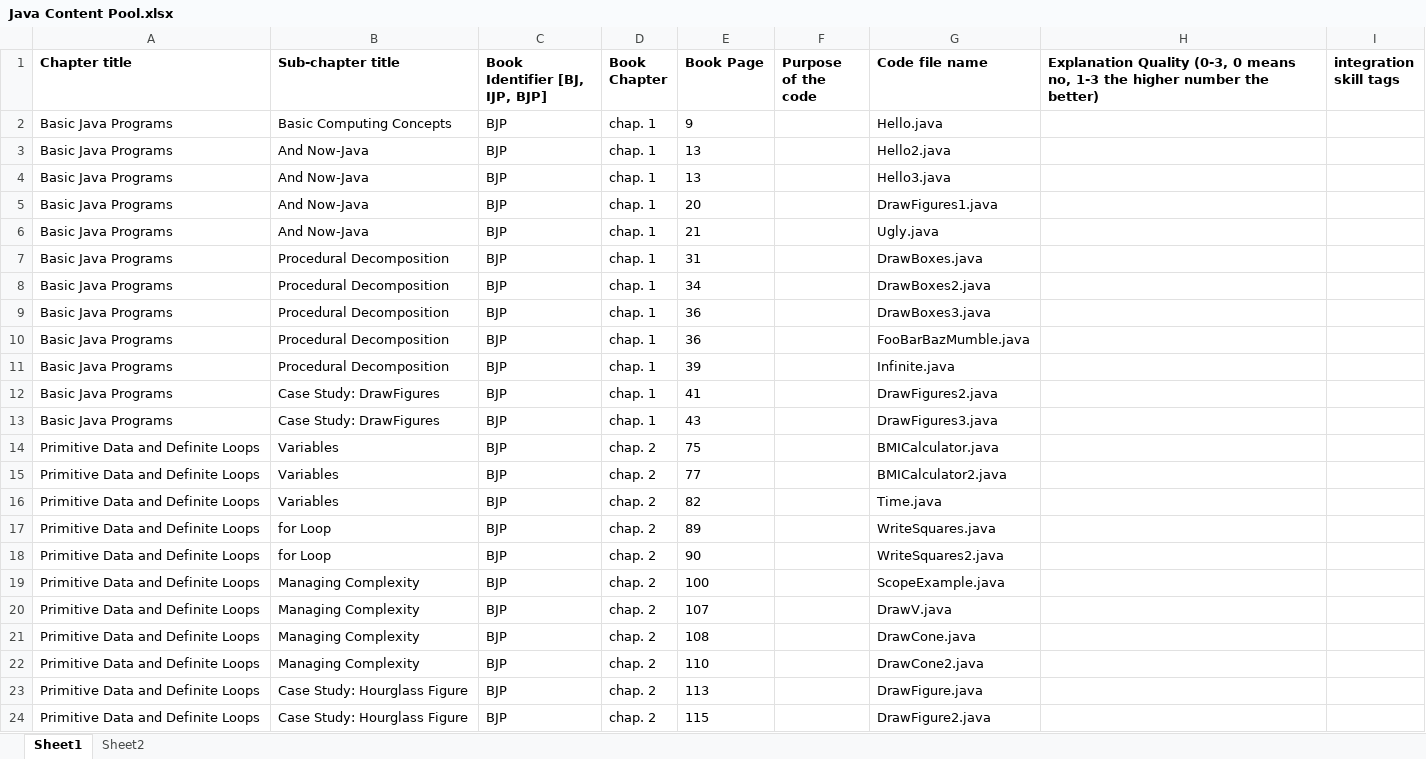
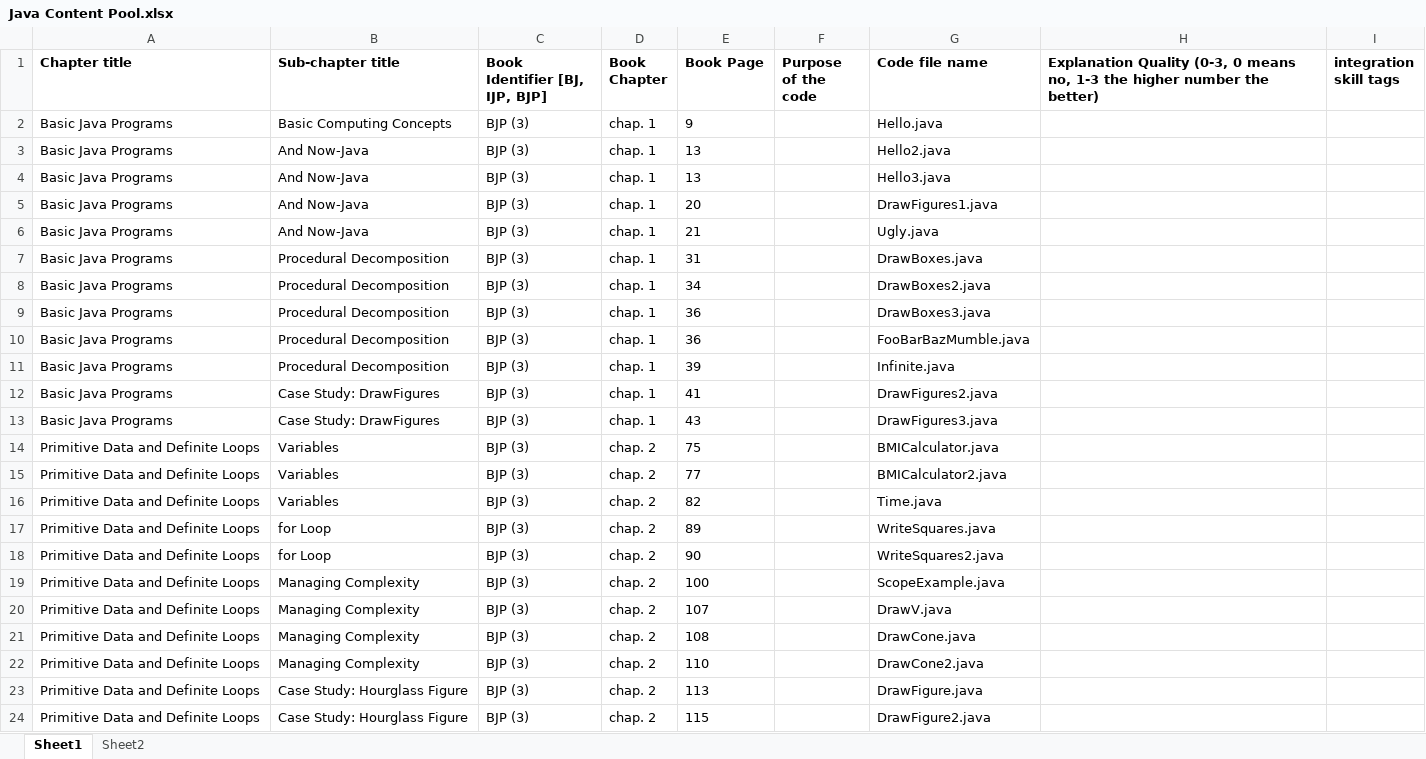
Before and after one commit to HungChau/Java-Textbooks, an Excel workbook: BJP/Java Content Pool.xlsx, sheet Sheet1, drawn as a sheet; values as stored, in another font and other column widths than the file's, no borders; the diff names each change by its address in the sheet, - before the commit and + after, or states it on an @@ line.

```diff
--- a/BJP/Java Content Pool.xlsx (sheet Sheet1)
+++ b/BJP/Java Content Pool.xlsx (sheet Sheet1)
-C2:C24 (Book Identifier [BJ, IJP, BJP]): BJP
+C2:C24 (Book Identifier [BJ, IJP, BJP]): BJP (3)
```
Also changed, not shown: 1 other file.
